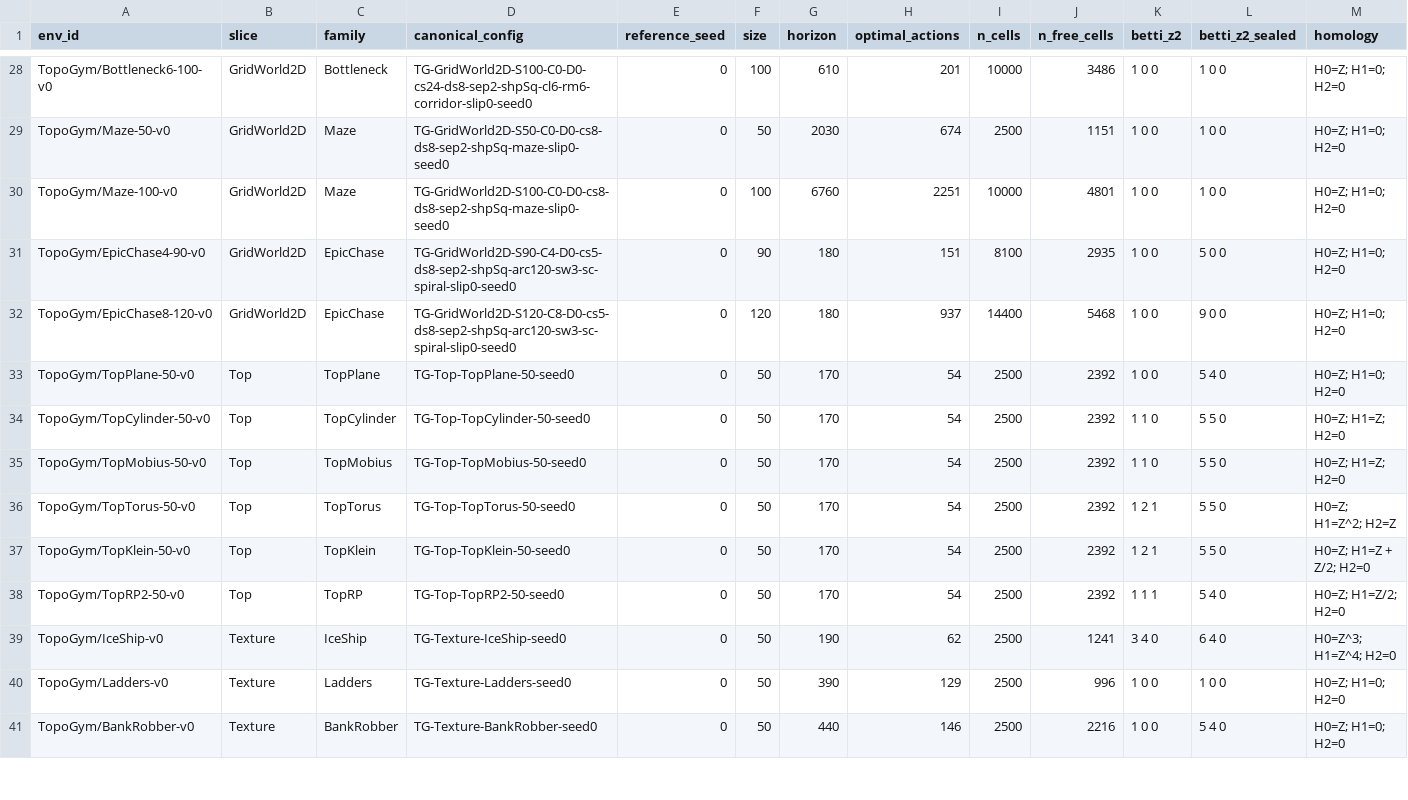
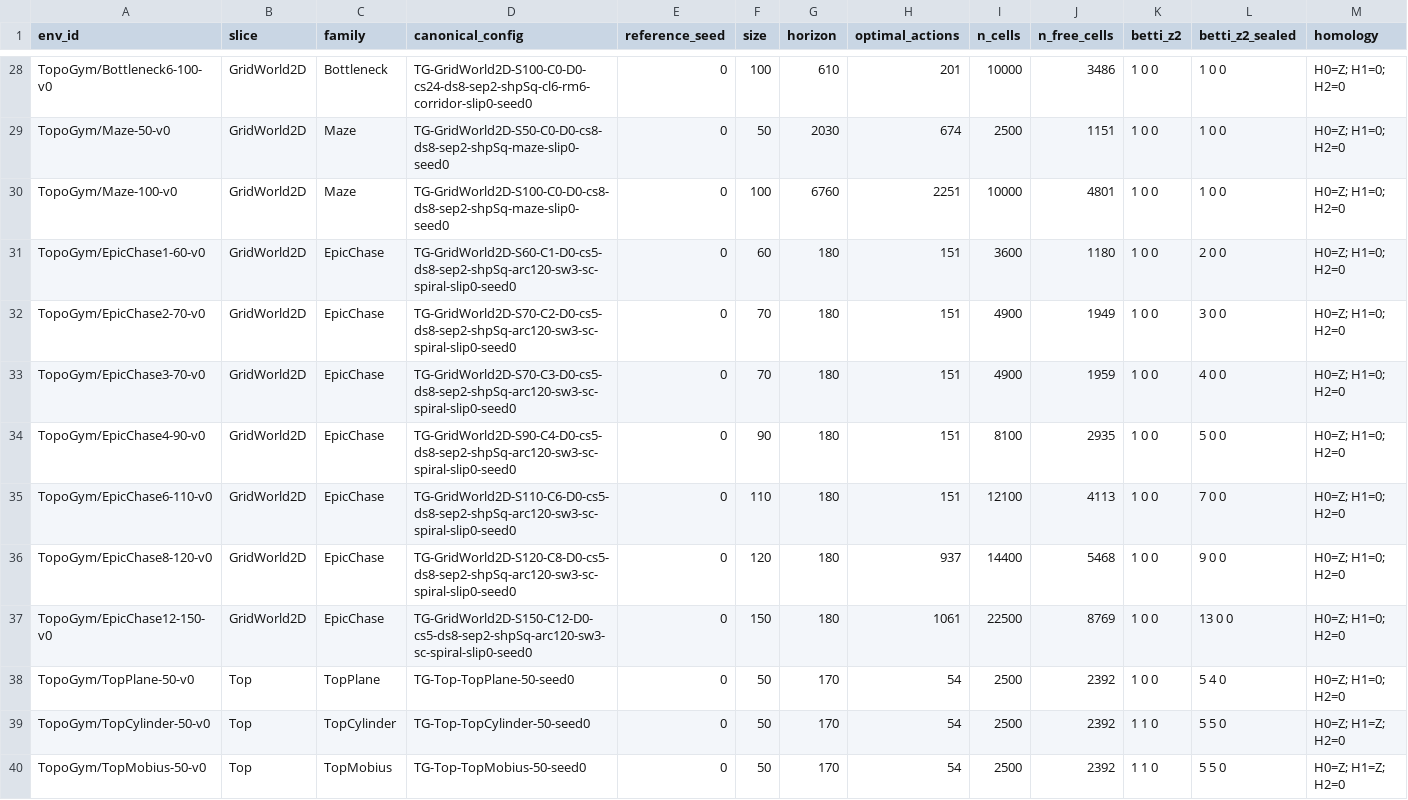
Before and after one commit to jcarlson212/TopoGym, a CSV file: docs/manifest.csv, drawn as a sheet; only a part is shown, gaps mark what is left out; the shorter side is filled out with more unchanged rows; the diff names each change by its address in the sheet, - before the commit and + after, or states it on an @@ line.

Commit message:
EpicChase as a k sweep; comparison figures; a reproduce script

```diff
--- a/docs/manifest.csv
+++ b/docs/manifest.csv
+row 31: TopoGym/EpicChase1-60-v0 | GridWorld2D | EpicChase | TG-GridWorld2D-S60-C1-D0-cs5-ds8-sep2-shpSq-arc120-sw3-sc-spiral-slip0-seed0 | 0 | 60 | 180 | 151 | 3600 | 1180 | 1 0 0 | 2 0 0 | H0=Z; H1=0; H2=0
+row 32: TopoGym/EpicChase2-70-v0 | GridWorld2D | EpicChase | TG-GridWorld2D-S70-C2-D0-cs5-ds8-sep2-shpSq-arc120-sw3-sc-spiral-slip0-seed0 | 0 | 70 | 180 | 151 | 4900 | 1949 | 1 0 0 | 3 0 0 | H0=Z; H1=0; H2=0
+row 33: TopoGym/EpicChase3-70-v0 | GridWorld2D | EpicChase | TG-GridWorld2D-S70-C3-D0-cs5-ds8-sep2-shpSq-arc120-sw3-sc-spiral-slip0-seed0 | 0 | 70 | 180 | 151 | 4900 | 1959 | 1 0 0 | 4 0 0 | H0=Z; H1=0; H2=0
+row 35: TopoGym/EpicChase6-110-v0 | GridWorld2D | EpicChase | TG-GridWorld2D-S110-C6-D0-cs5-ds8-sep2-shpSq-arc120-sw3-sc-spiral-slip0-seed0 | 0 | 110 | 180 | 151 | 12100 | 4113 | 1 0 0 | 7 0 0 | H0=Z; H1=0; H2=0
+row 37: TopoGym/EpicChase12-150-v0 | GridWorld2D | EpicChase | TG-GridWorld2D-S150-C12-D0-cs5-ds8-sep2-shpSq-arc120-sw3-sc-spiral-slip0-seed0 | 0 | 150 | 180 | 1061 | 22500 | 8769 | 1 0 0 | 13 0 0 | H0=Z; H1=0; H2=0
```
Also changed, not shown: 5 other files.
